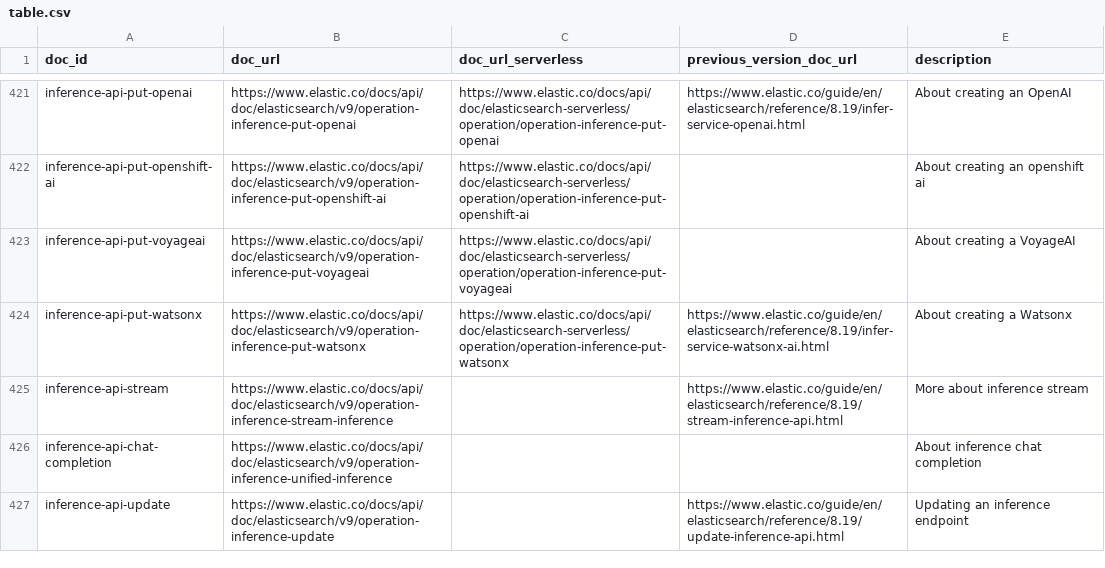
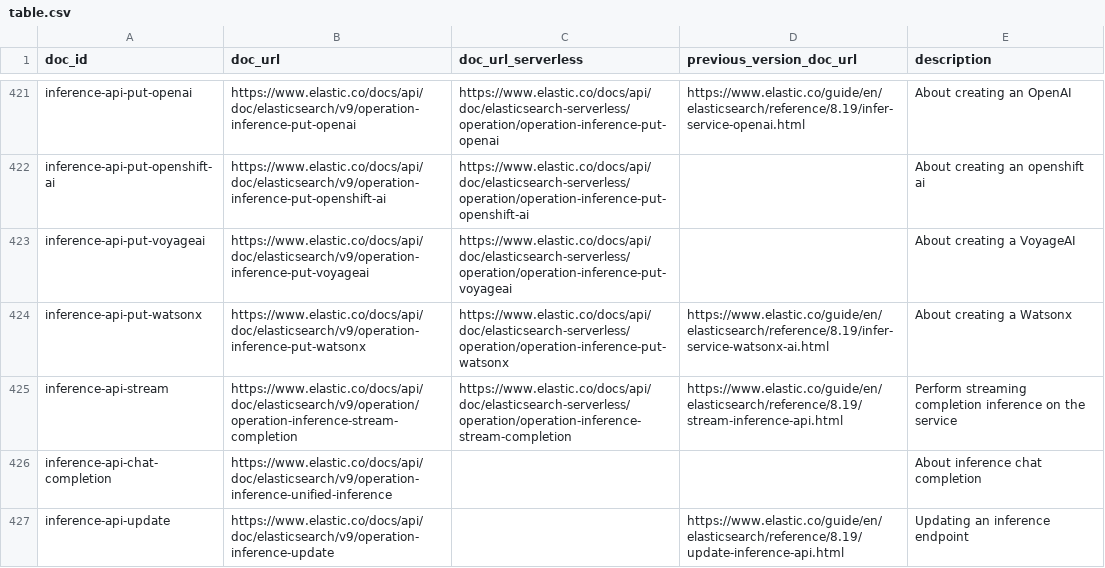
Before and after one commit to elastic/elasticsearch-specification, a CSV file: specification/_doc_ids/table.csv, drawn as a sheet; only a part is shown, gaps mark what is left out.

Commit message:
[9.4] [DOCS] Fix documentation link for stream completion (#6275) (#6279)

```diff
--- a/specification/_doc_ids/table.csv
+++ b/specification/_doc_ids/table.csv
@@ -424,3 +424,3 @@ inference-api-put-voyageai,https://www.elastic.co/docs/api/doc/elasticsearch/v9/
 inference-api-put-watsonx,https://www.elastic.co/docs/api/doc/elasticsearch/v9/operation-inference-put-watsonx,https://www.elastic.co/docs/api/doc/elasticsearch-serverless/operation/operation-inference-put-watsonx,https://www.elastic.co/guide/en/elasticsearch/reference/8.19/infer-service-watsonx-ai.html,About creating a Watsonx
-inference-api-stream,https://www.elastic.co/docs/api/doc/elasticsearch/v9/operation-inference-stream-inference,,https://www.elastic.co/guide/en/elasticsearch/reference/8.19/stream-inference-api.html,More about inference stream
+inference-api-stream,https://www.elastic.co/docs/api/doc/elasticsearch/v9/operation/operation-inference-stream-completion,https://www.elastic.co/docs/api/doc/elasticsearch-serverless/operation/operation-inference-stream-completion,https://www.elastic.co/guide/en/elasticsearch/reference/8.19/stream-inference-api.html,Perform streaming completion inference on the service
 inference-api-chat-completion,https://www.elastic.co/docs/api/doc/elasticsearch/v9/operation-inference-unified-inference,,,About inference chat completion
```
Also changed, not shown: 1 other file.
